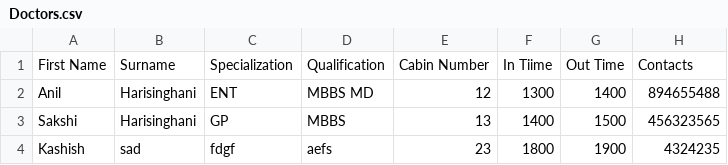
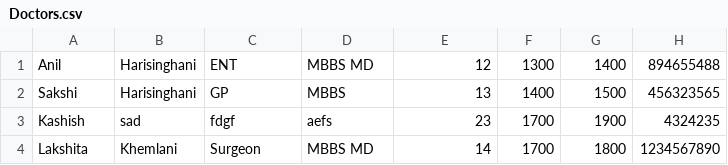
Before and after one commit to HarshitJain28/HKSHospital, a CSV file: src/Hospital/Doctors.csv, drawn as a sheet.

```diff
--- a/src/Hospital/Doctors.csv
+++ b/src/Hospital/Doctors.csv
@@ -1,4 +1,4 @@
-First Name,Surname,Specialization,Qualification,Cabin Number,In Tiime,Out Time,Contacts
 Anil ,Harisinghani,ENT,MBBS MD,12,1300,1400,894655488
 Sakshi ,Harisinghani,GP,MBBS,13,1400,1500,456323565
-Kashish,sad,fdgf,aefs,23,1800,1900,4324235
+Kashish,sad,fdgf,aefs,23,1700,1900,4324235
+Lakshita,Khemlani,Surgeon,MBBS MD,14,1700,1800,1234567890
```
Also changed, not shown: out/production/HKSHospital/Hospital/Doctors.csv, out/production/HKSHospital/Hospital/Patients.csv, 8 other files.
